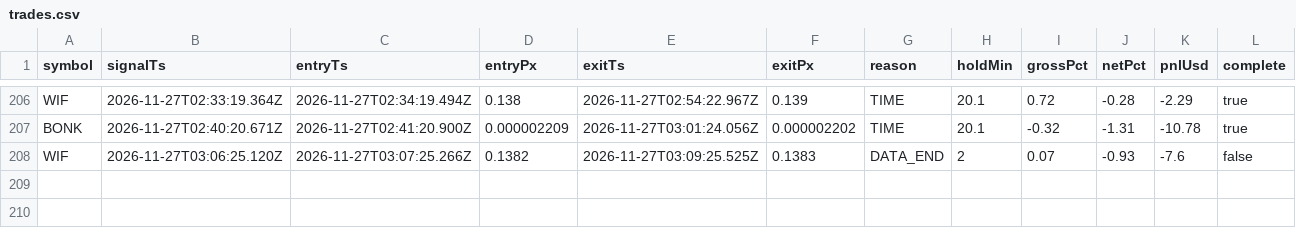
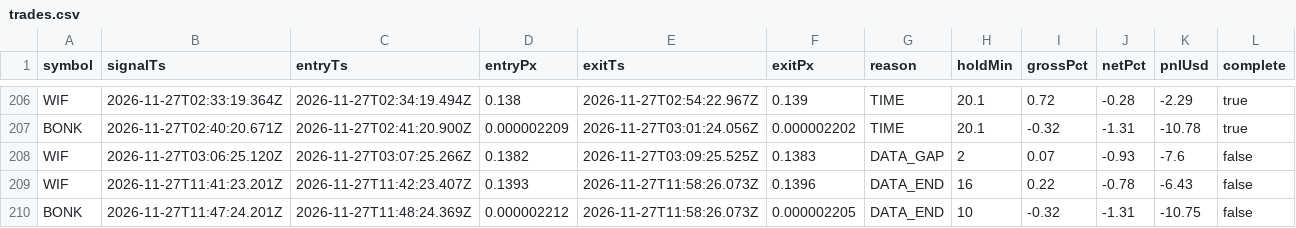
Before and after one commit to jyofst/jyofst.github.io, a CSV file: sim/trades.csv, drawn as a sheet; only a part is shown, gaps mark what is left out.

```diff
--- a/sim/trades.csv
+++ b/sim/trades.csv
@@ -207,2 +207,4 @@ WIF,2026-11-27T02:33:19.364Z,2026-11-27T02:34:19.494Z,0.138,2026-11-27T02:54:22.
 BONK,2026-11-27T02:40:20.671Z,2026-11-27T02:41:20.900Z,0.000002209,2026-11-27T03:01:24.056Z,0.000002202,TIME,20.1,-0.32,-1.31,-10.78,true
-WIF,2026-11-27T03:06:25.120Z,2026-11-27T03:07:25.266Z,0.1382,2026-11-27T03:09:25.525Z,0.1383,DATA_END,2,0.07,-0.93,-7.6,false
+WIF,2026-11-27T03:06:25.120Z,2026-11-27T03:07:25.266Z,0.1382,2026-11-27T03:09:25.525Z,0.1383,DATA_GAP,2,0.07,-0.93,-7.6,false
+WIF,2026-11-27T11:41:23.201Z,2026-11-27T11:42:23.407Z,0.1393,2026-11-27T11:58:26.073Z,0.1396,DATA_END,16,0.22,-0.78,-6.43,false
+BONK,2026-11-27T11:47:24.201Z,2026-11-27T11:48:24.369Z,0.000002212,2026-11-27T11:58:26.073Z,0.000002205,DATA_END,10,-0.32,-1.31,-10.75,false
```
Also changed, not shown: 4 other files.
